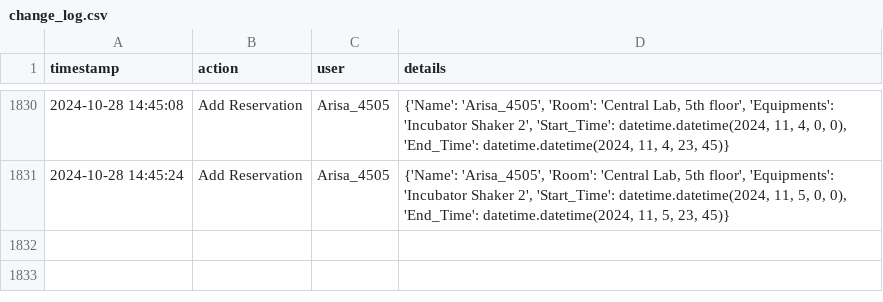
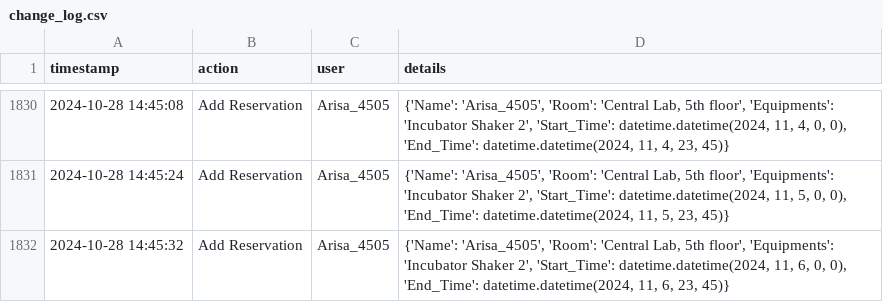
Before and after one commit to dhruv0767/Lab-Equipments_Reservation, a CSV file: change_log.csv, drawn as a sheet; only a part is shown, gaps mark what is left out; the diff names each change by its address in the sheet, - before the commit and + after, or states it on an @@ line.

Commit message:
Update change_log.csv

```diff
--- a/change_log.csv
+++ b/change_log.csv
+row 1832: 2024-10-28 14:45:32 | Add Reservation | Arisa_4505 | {'Name': 'Arisa_4505', 'Room': 'Central Lab, 5th floor', 'Equipments': 'Incubator Shaker 2', 'Start_Time': datetime.datetime(2024, 11, 6, 0, 0), 'End_Time': datetime.datetime(2024, 11, 6, 23, 45)}
```
